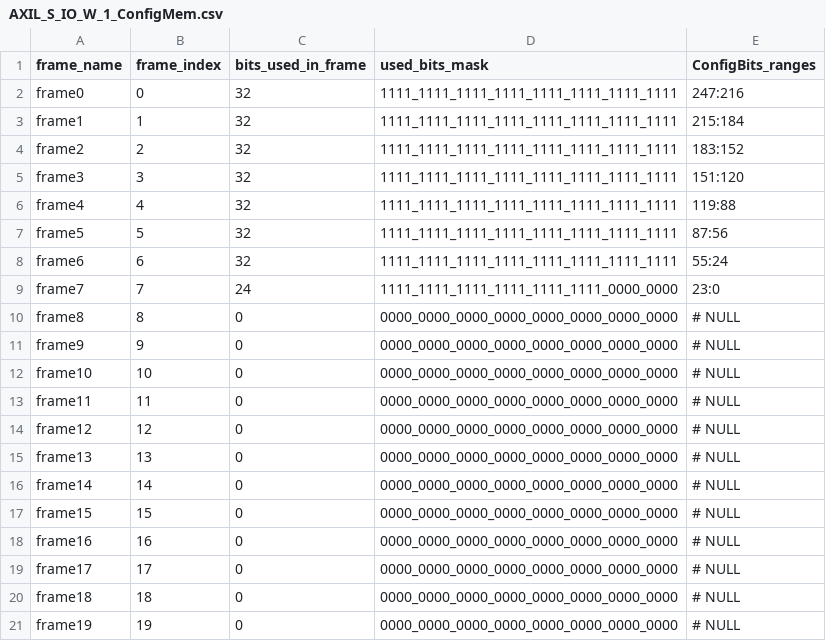
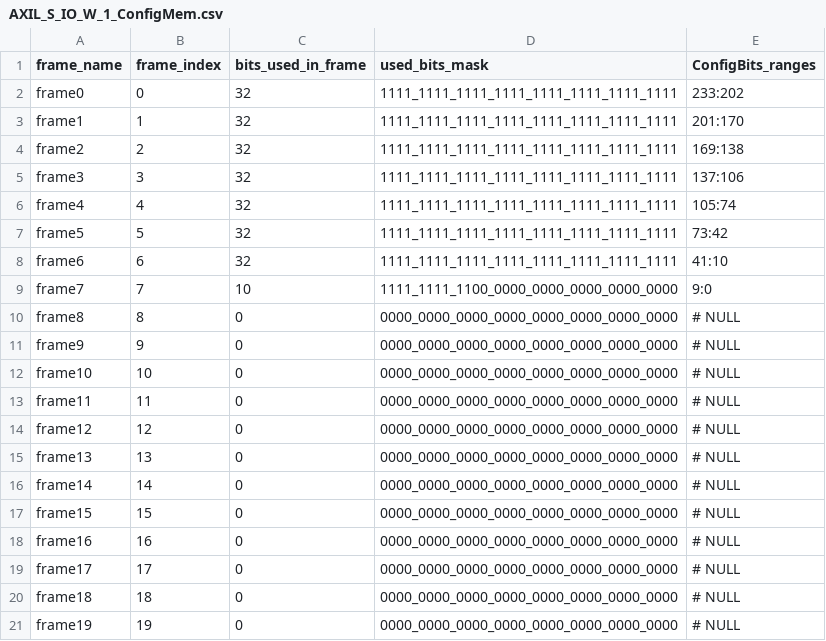
Before and after one commit to EverythingElseWasAlreadyTaken/CrocoScale_Fabric, a CSV file: Tile/AXIL_S_IO_W/AXIL_S_IO_W_1/AXIL_S_IO_W_1_ConfigMem.csv, drawn as a sheet.

```diff
--- a/Tile/AXIL_S_IO_W/AXIL_S_IO_W_1/AXIL_S_IO_W_1_ConfigMem.csv
+++ b/Tile/AXIL_S_IO_W/AXIL_S_IO_W_1/AXIL_S_IO_W_1_ConfigMem.csv
@@ -1,10 +1,10 @@
 frame_name,frame_index,bits_used_in_frame,used_bits_mask,ConfigBits_ranges
-frame0,0,32,1111_1111_1111_1111_1111_1111_1111_1111,247:216
-frame1,1,32,1111_1111_1111_1111_1111_1111_1111_1111,215:184
-frame2,2,32,1111_1111_1111_1111_1111_1111_1111_1111,183:152
-frame3,3,32,1111_1111_1111_1111_1111_1111_1111_1111,151:120
-frame4,4,32,1111_1111_1111_1111_1111_1111_1111_1111,119:88
-frame5,5,32,1111_1111_1111_1111_1111_1111_1111_1111,87:56
-frame6,6,32,1111_1111_1111_1111_1111_1111_1111_1111,55:24
-frame7,7,24,1111_1111_1111_1111_1111_1111_0000_0000,23:0
+frame0,0,32,1111_1111_1111_1111_1111_1111_1111_1111,233:202
+frame1,1,32,1111_1111_1111_1111_1111_1111_1111_1111,201:170
+frame2,2,32,1111_1111_1111_1111_1111_1111_1111_1111,169:138
+frame3,3,32,1111_1111_1111_1111_1111_1111_1111_1111,137:106
+frame4,4,32,1111_1111_1111_1111_1111_1111_1111_1111,105:74
+frame5,5,32,1111_1111_1111_1111_1111_1111_1111_1111,73:42
+frame6,6,32,1111_1111_1111_1111_1111_1111_1111_1111,41:10
+frame7,7,10,1111_1111_1100_0000_0000_0000_0000_0000,9:0
 frame8,8,0,0000_0000_0000_0000_0000_0000_0000_0000,# NULL
```
Also changed, not shown: Tile/AXIL_S_IO_W/AXIL_S_IO_W.csv, Tile/AXIL_S_IO_W/AXIL_S_IO_W_0/AXIL_S_IO_W_0.csv, 48 other files.
